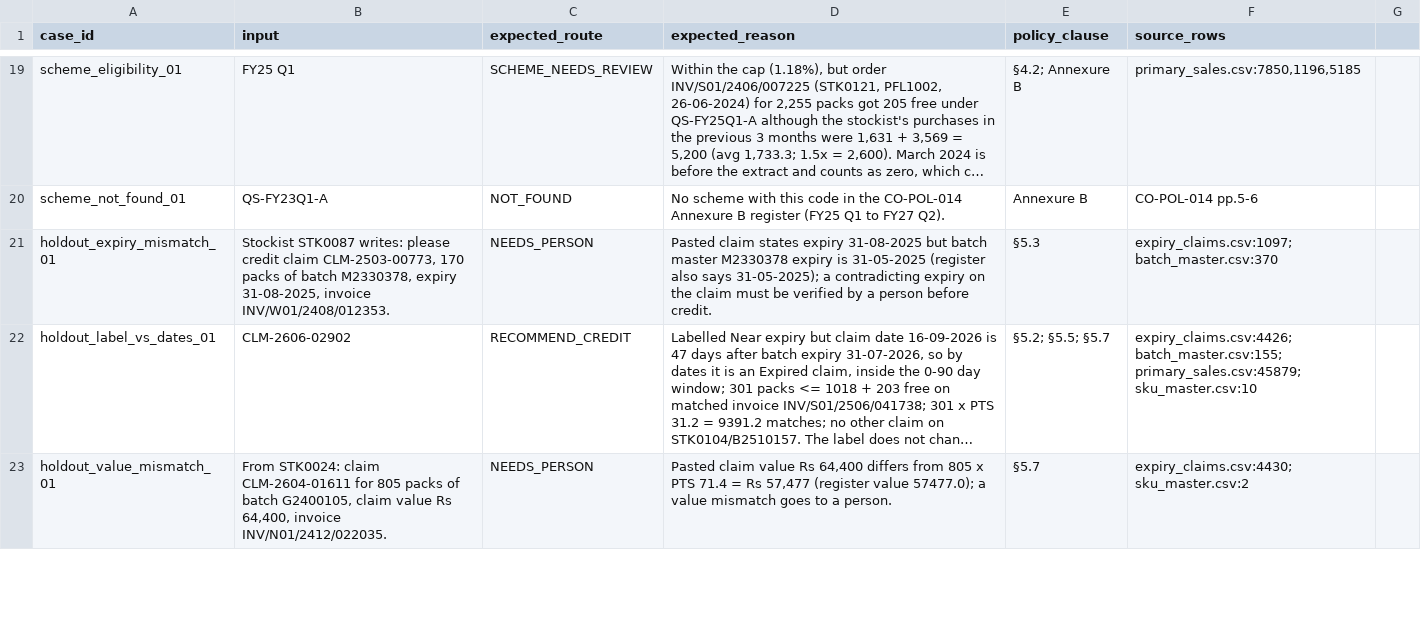
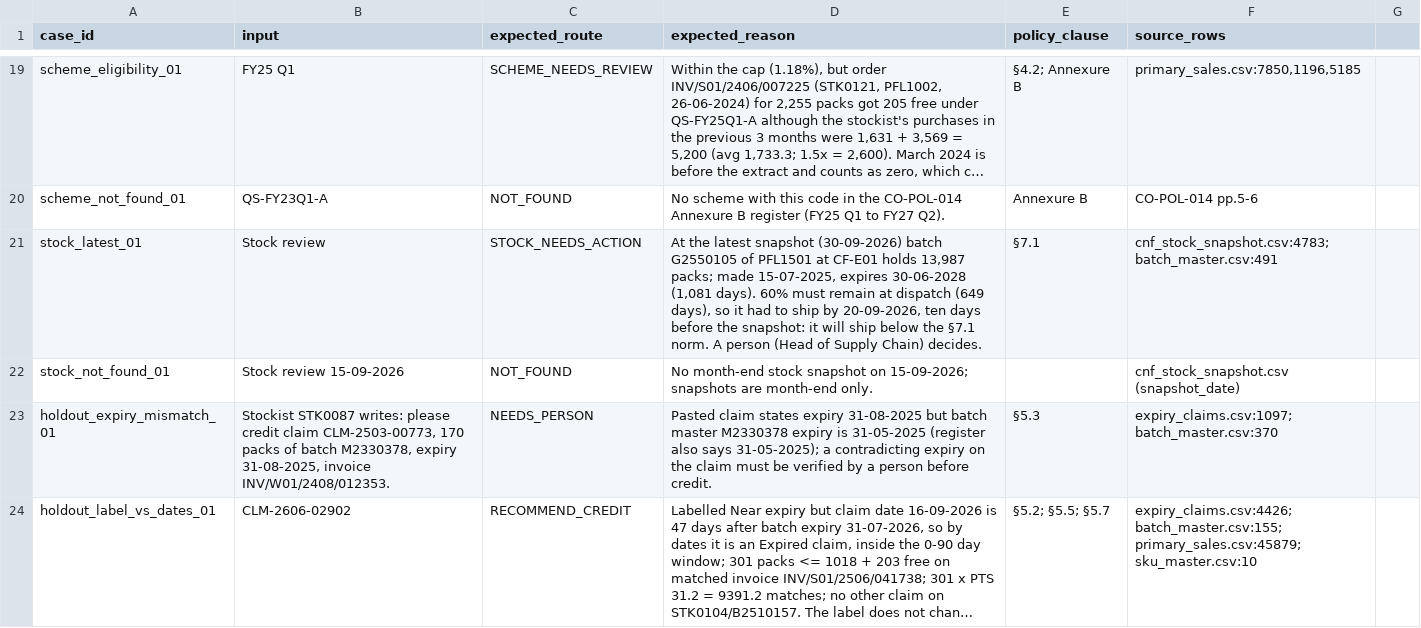
Before and after one commit to palashdange/Project_Pfizer, a CSV file: pfizer-channel-engagement_learner-pack/starter/checks/check_set.csv, drawn as a sheet; only a part is shown, gaps mark what is left out; the shorter side is filled out with more unchanged rows; long unchanged cells end in …; the diff names each change by its address in the sheet, - before the commit and + after, or states it on an @@ line.

```diff
--- a/pfizer-channel-engagement_learner-pack/starter/checks/check_set.csv
+++ b/pfizer-channel-engagement_learner-pack/starter/checks/check_set.csv
+row 21: stock_latest_01 | Stock review | STOCK_NEEDS_ACTION | At the latest snapshot (30-09-2026) batch G2550105 of PFL1501 at CF-E01 holds 13,987 packs; made 15-07-2025, expires 30-06-2028 (1,081 days). 60% must remain at dispatch (649 days), so it had to ship by 20-09-2026, ten days before the snapshot: it will ship below the §7.1 norm. A person (Head of Supply Chain) decides. | §7.1 | cnf_stock_snapshot.csv:4783; batch_master.csv:491
+row 22: stock_not_found_01 | Stock review 15-09-2026 | NOT_FOUND | No month-end stock snapshot on 15-09-2026; snapshots are month-end only. |  | cnf_stock_snapshot.csv (snapshot_date)
```
Also changed, not shown: 4 other files.
